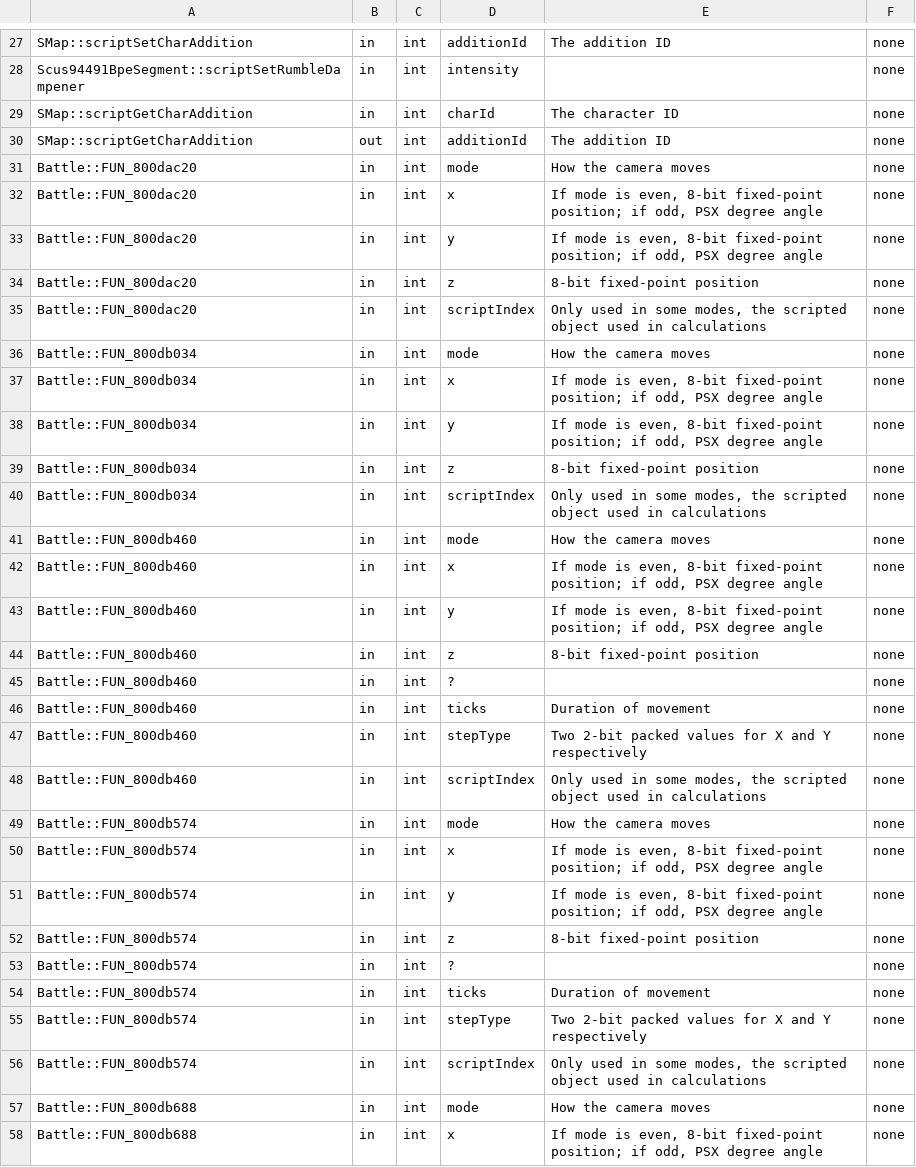
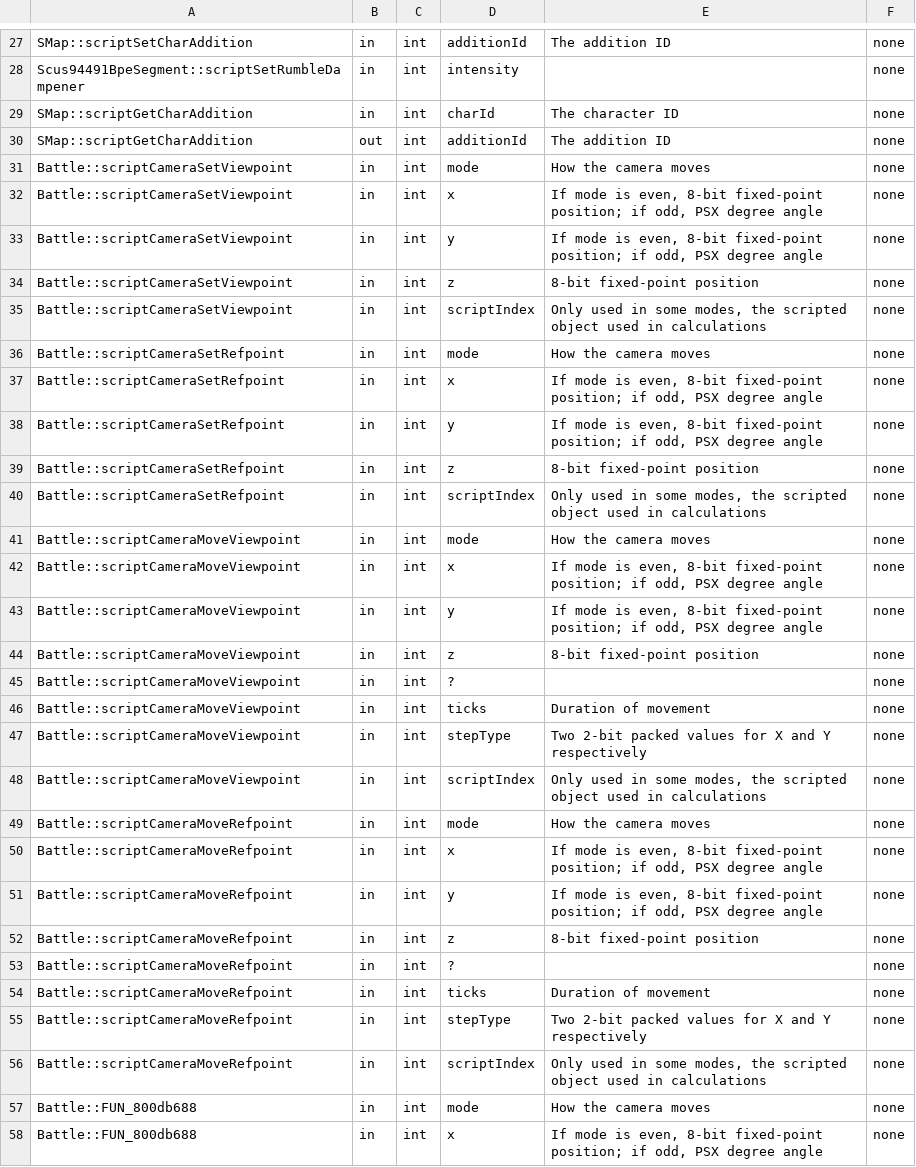
Before and after one commit to avionanx/tlot, a CSV file: patches/meta/params.csv, drawn as a sheet; only a part is shown, gaps mark what is left out; the diff covers the shown part only.

```diff
--- a/patches/meta/params.csv
+++ b/patches/meta/params.csv
@@ -30,28 +30,28 @@
 "SMap::scriptGetCharAddition","out","int","additionId","The addition ID","none"
-"Battle::FUN_800dac20","in","int","mode","How the camera moves","none"
-"Battle::FUN_800dac20","in","int","x","If mode is even, 8-bit fixed-point position; if odd, PSX degree angle","none"
-"Battle::FUN_800dac20","in","int","y","If mode is even, 8-bit fixed-point position; if odd, PSX degree angle","none"
-"Battle::FUN_800dac20","in","int","z","8-bit fixed-point position","none"
-"Battle::FUN_800dac20","in","int","scriptIndex","Only used in some modes, the scripted object used in calculations","none"
-"Battle::FUN_800db034","in","int","mode","How the camera moves","none"
-"Battle::FUN_800db034","in","int","x","If mode is even, 8-bit fixed-point position; if odd, PSX degree angle","none"
-"Battle::FUN_800db034","in","int","y","If mode is even, 8-bit fixed-point position; if odd, PSX degree angle","none"
-"Battle::FUN_800db034","in","int","z","8-bit fixed-point position","none"
-"Battle::FUN_800db034","in","int","scriptIndex","Only used in some modes, the scripted object used in calculations","none"
-"Battle::FUN_800db460","in","int","mode","How the camera moves","none"
-"Battle::FUN_800db460","in","int","x","If mode is even, 8-bit fixed-point position; if odd, PSX degree angle","none"
-"Battle::FUN_800db460","in","int","y","If mode is even, 8-bit fixed-point position; if odd, PSX degree angle","none"
-"Battle::FUN_800db460","in","int","z","8-bit fixed-point position","none"
-"Battle::FUN_800db460","in","int","?","","none"
-"Battle::FUN_800db460","in","int","ticks","Duration of movement","none"
-"Battle::FUN_800db460","in","int","stepType","Two 2-bit packed values for X and Y respectively","none"
-"Battle::FUN_800db460","in","int","scriptIndex","Only used in some modes, the scripted object used in calculations","none"
-"Battle::FUN_800db574","in","int","mode","How the camera moves","none"
-"Battle::FUN_800db574","in","int","x","If mode is even, 8-bit fixed-point position; if odd, PSX degree angle","none"
-"Battle::FUN_800db574","in","int","y","If mode is even, 8-bit fixed-point position; if odd, PSX degree angle","none"
-"Battle::FUN_800db574","in","int","z","8-bit fixed-point position","none"
-"Battle::FUN_800db574","in","int","?","","none"
-"Battle::FUN_800db574","in","int","ticks","Duration of movement","none"
-"Battle::FUN_800db574","in","int","stepType","Two 2-bit packed values for X and Y respectively","none"
-"Battle::FUN_800db574","in","int","scriptIndex","Only used in some modes, the scripted object used in calculations","none"
+"Battle::scriptCameraSetViewpoint","in","int","mode","How the camera moves","none"
+"Battle::scriptCameraSetViewpoint","in","int","x","If mode is even, 8-bit fixed-point position; if odd, PSX degree angle","none"
+"Battle::scriptCameraSetViewpoint","in","int","y","If mode is even, 8-bit fixed-point position; if odd, PSX degree angle","none"
+"Battle::scriptCameraSetViewpoint","in","int","z","8-bit fixed-point position","none"
+"Battle::scriptCameraSetViewpoint","in","int","scriptIndex","Only used in some modes, the scripted object used in calculations","none"
+"Battle::scriptCameraSetRefpoint","in","int","mode","How the camera moves","none"
+"Battle::scriptCameraSetRefpoint","in","int","x","If mode is even, 8-bit fixed-point position; if odd, PSX degree angle","none"
+"Battle::scriptCameraSetRefpoint","in","int","y","If mode is even, 8-bit fixed-point position; if odd, PSX degree angle","none"
+"Battle::scriptCameraSetRefpoint","in","int","z","8-bit fixed-point position","none"
+"Battle::scriptCameraSetRefpoint","in","int","scriptIndex","Only used in some modes, the scripted object used in calculations","none"
+"Battle::scriptCameraMoveViewpoint","in","int","mode","How the camera moves","none"
+"Battle::scriptCameraMoveViewpoint","in","int","x","If mode is even, 8-bit fixed-point position; if odd, PSX degree angle","none"
+"Battle::scriptCameraMoveViewpoint","in","int","y","If mode is even, 8-bit fixed-point position; if odd, PSX degree angle","none"
+"Battle::scriptCameraMoveViewpoint","in","int","z","8-bit fixed-point position","none"
+"Battle::scriptCameraMoveViewpoint","in","int","?","","none"
+"Battle::scriptCameraMoveViewpoint","in","int","ticks","Duration of movement","none"
+"Battle::scriptCameraMoveViewpoint","in","int","stepType","Two 2-bit packed values for X and Y respectively","none"
+"Battle::scriptCameraMoveViewpoint","in","int","scriptIndex","Only used in some modes, the scripted object used in calculations","none"
+"Battle::scriptCameraMoveRefpoint","in","int","mode","How the camera moves","none"
+"Battle::scriptCameraMoveRefpoint","in","int","x","If mode is even, 8-bit fixed-point position; if odd, PSX degree angle","none"
+"Battle::scriptCameraMoveRefpoint","in","int","y","If mode is even, 8-bit fixed-point position; if odd, PSX degree angle","none"
+"Battle::scriptCameraMoveRefpoint","in","int","z","8-bit fixed-point position","none"
+"Battle::scriptCameraMoveRefpoint","in","int","?","","none"
+"Battle::scriptCameraMoveRefpoint","in","int","ticks","Duration of movement","none"
+"Battle::scriptCameraMoveRefpoint","in","int","stepType","Two 2-bit packed values for X and Y respectively","none"
+"Battle::scriptCameraMoveRefpoint","in","int","scriptIndex","Only used in some modes, the scripted object used in calculations","none"
 "Battle::FUN_800db688","in","int","mode","How the camera moves","none"
```
Also changed, not shown: 25 edited cells elsewhere in this file, patches/meta/descriptions.csv, 18 other files.
